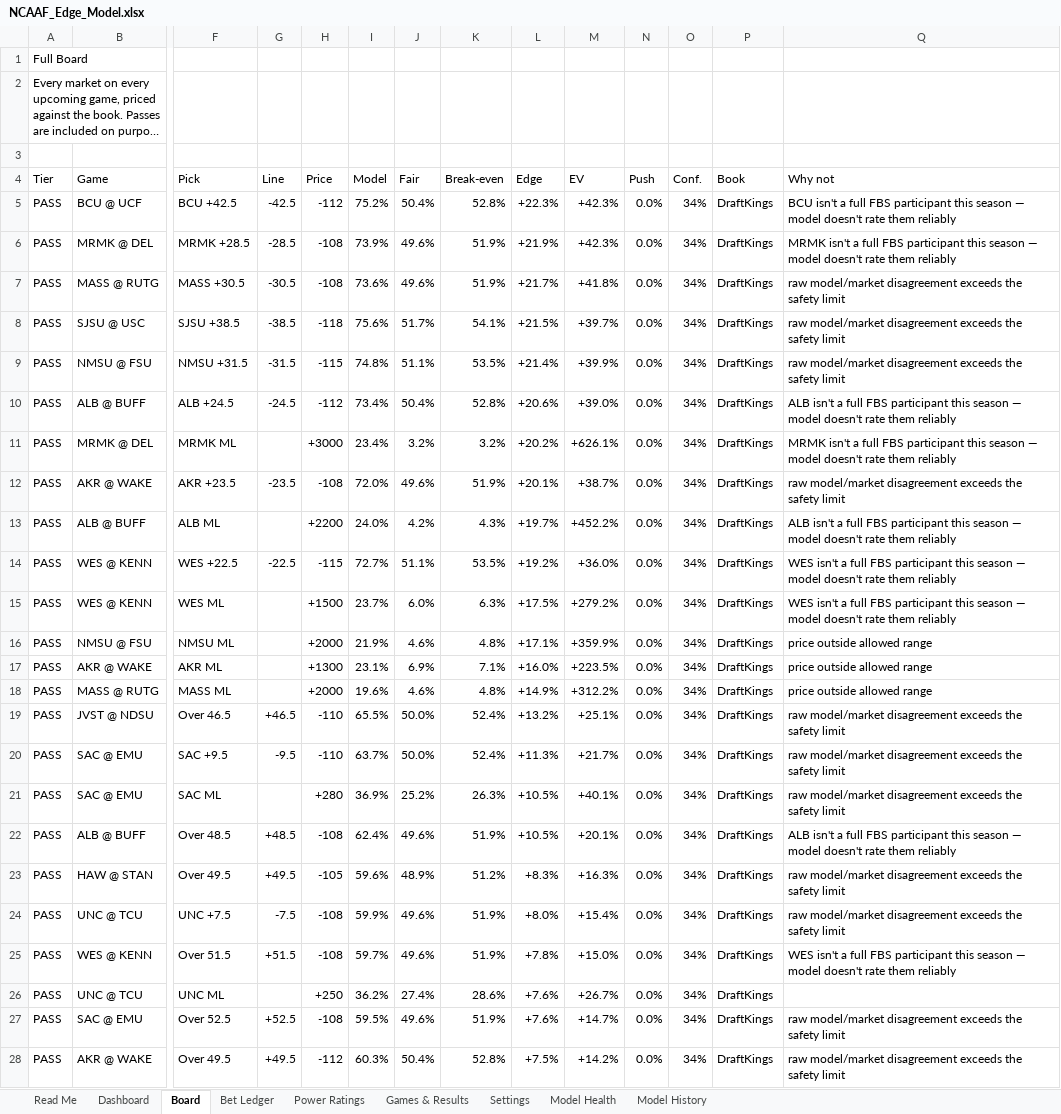
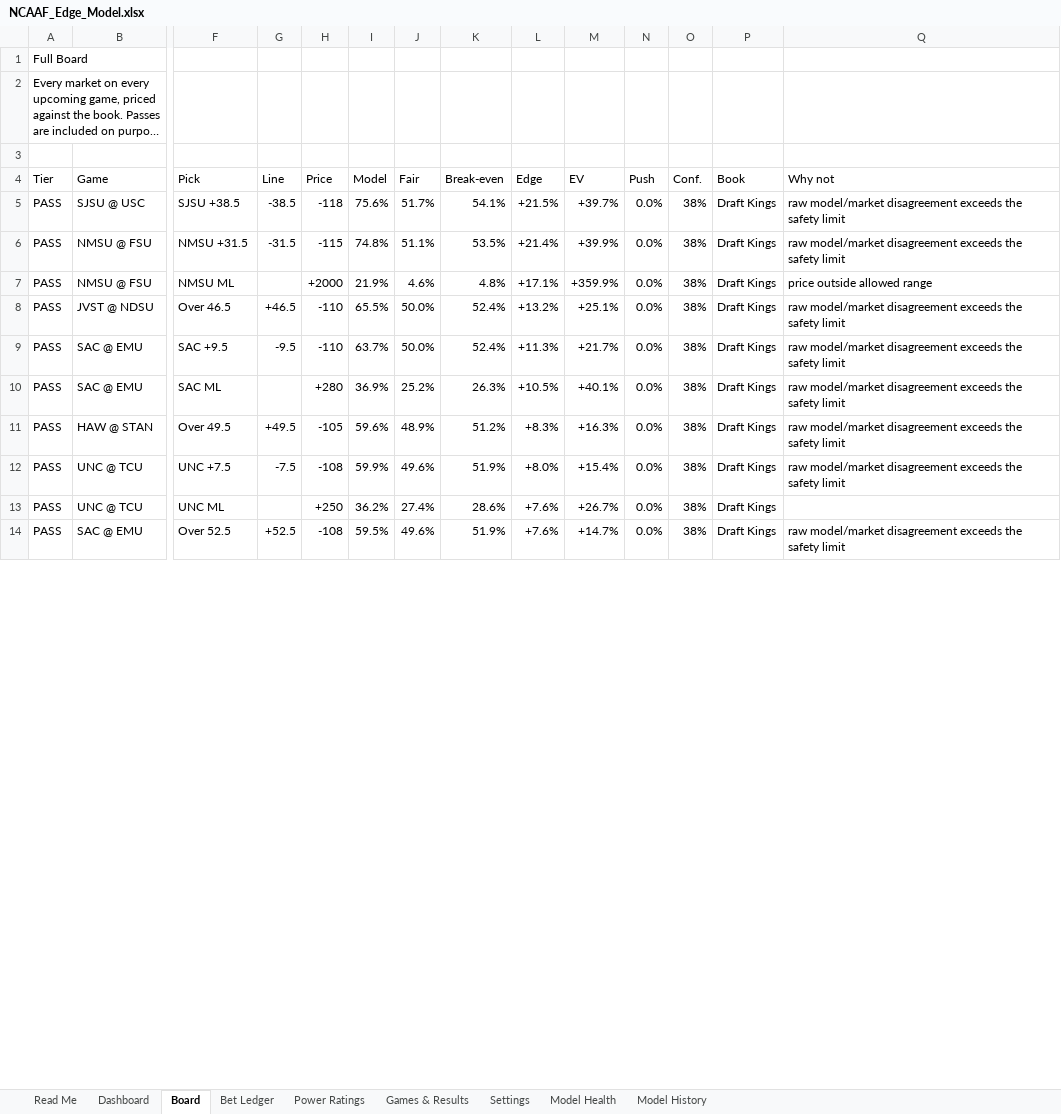
Before and after one commit to CHILLYCHILLY14/ncaaf-edge, an Excel workbook: NCAAF_Edge_Model.xlsx, sheet Board, drawn as a sheet; only a part is shown, gaps mark what is left out; long unchanged cells end in …; values as stored, in another font and other column widths than the file's, no cell formats; table styles not drawn; removed rows and columns are numbered as before the commit, all else as after; rows hold the shown columns only; the diff covers the shown part only; the diff names each change by its address in the sheet, - before the commit and + after, or states it on an @@ line.

```diff
--- a/NCAAF_Edge_Model.xlsx (sheet Board)
+++ b/NCAAF_Edge_Model.xlsx (sheet Board)
-row 5: PASS | BCU @ UCF | BCU +42.5 | -42.5 | -112 | 75.2% | 50.4% | 52.8% | +22.3% | +42.3% | 0.0% | 34% | DraftKings | BCU isn't a full FBS participant this season — model doesn't rate them reliably
-row 6: PASS | MRMK @ DEL | MRMK +28.5 | -28.5 | -108 | 73.9% | 49.6% | 51.9% | +21.9% | +42.3% | 0.0% | 34% | DraftKings | MRMK isn't a full FBS participant this season — model doesn't rate them reliably
-row 7: PASS | MASS @ RUTG | MASS +30.5 | -30.5 | -108 | 73.6% | 49.6% | 51.9% | +21.7% | +41.8% | 0.0% | 34% | DraftKings | raw model/market disagreement exceeds the safety limit
-O5:O6 (Conf.): 34%
+O5:O6 (Conf.): 38%
-P5:P6 (Book): DraftKings
+P5:P6 (Book): Draft Kings
-row 10: PASS | ALB @ BUFF | ALB +24.5 | -24.5 | -112 | 73.4% | 50.4% | 52.8% | +20.6% | +39.0% | 0.0% | 34% | DraftKings | ALB isn't a full FBS participant this season — model doesn't rate them reliably
-row 11: PASS | MRMK @ DEL | MRMK ML |  | +3000 | 23.4% | 3.2% | 3.2% | +20.2% | +626.1% | 0.0% | 34% | DraftKings | MRMK isn't a full FBS participant this season — model doesn't rate them reliably
-row 12: PASS | AKR @ WAKE | AKR +23.5 | -23.5 | -108 | 72.0% | 49.6% | 51.9% | +20.1% | +38.7% | 0.0% | 34% | DraftKings | raw model/market disagreement exceeds the safety limit
-row 13: PASS | ALB @ BUFF | ALB ML |  | +2200 | 24.0% | 4.2% | 4.3% | +19.7% | +452.2% | 0.0% | 34% | DraftKings | ALB isn't a full FBS participant this season — model doesn't rate them reliably
-row 14: PASS | WES @ KENN | WES +22.5 | -22.5 | -115 | 72.7% | 51.1% | 53.5% | +19.2% | +36.0% | 0.0% | 34% | DraftKings | WES isn't a full FBS participant this season — model doesn't rate them reliably
-row 15: PASS | WES @ KENN | WES ML |  | +1500 | 23.7% | 6.0% | 6.3% | +17.5% | +279.2% | 0.0% | 34% | DraftKings | WES isn't a full FBS participant this season — model doesn't rate them reliably
-O7 (Conf.): 34%
+O7 (Conf.): 38%
-P7 (Book): DraftKings
+P7 (Book): Draft Kings
-row 17: PASS | AKR @ WAKE | AKR ML |  | +1300 | 23.1% | 6.9% | 7.1% | +16.0% | +223.5% | 0.0% | 34% | DraftKings | price outside allowed range
-row 18: PASS | MASS @ RUTG | MASS ML |  | +2000 | 19.6% | 4.6% | 4.8% | +14.9% | +312.2% | 0.0% | 34% | DraftKings | price outside allowed range
-O8:O10 (Conf.): 34%
+O8:O10 (Conf.): 38%
-P8:P10 (Book): DraftKings
+P8:P10 (Book): Draft Kings
-row 22: PASS | ALB @ BUFF | Over 48.5 | +48.5 | -108 | 62.4% | 49.6% | 51.9% | +10.5% | +20.1% | 0.0% | 34% | DraftKings | ALB isn't a full FBS participant this season — model doesn't rate them reliably
-O11:O12 (Conf.): 34%
+O11:O12 (Conf.): 38%
-P11:P12 (Book): DraftKings
+P11:P12 (Book): Draft Kings
-row 25: PASS | WES @ KENN | Over 51.5 | +51.5 | -108 | 59.7% | 49.6% | 51.9% | +7.8% | +15.0% | 0.0% | 34% | DraftKings | WES isn't a full FBS participant this season — model doesn't rate them reliably
-O13:O14 (Conf.): 34%
+O13:O14 (Conf.): 38%
-P13:P14 (Book): DraftKings
+P13:P14 (Book): Draft Kings
-row 28: PASS | AKR @ WAKE | Over 49.5 | +49.5 | -112 | 60.3% | 50.4% | 52.8% | +7.5% | +14.2% | 0.0% | 34% | DraftKings | raw model/market disagreement exceeds the safety limit
```
Also changed, not shown: 20 removed rows and 72 edited cells elsewhere in this sheet, sheet Games & Results, sheet Read Me, cell formats, 6 other files.
